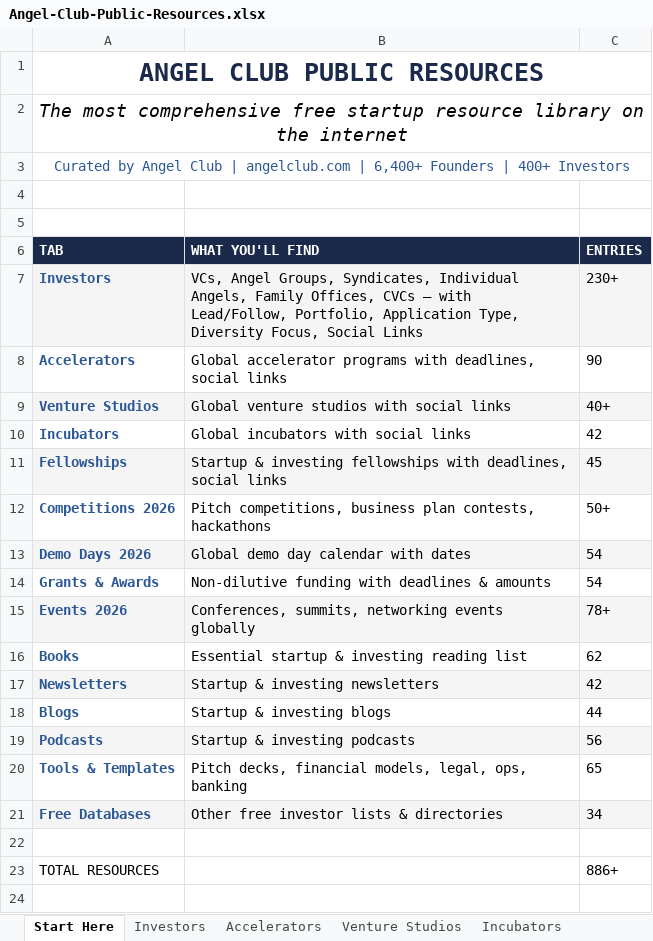
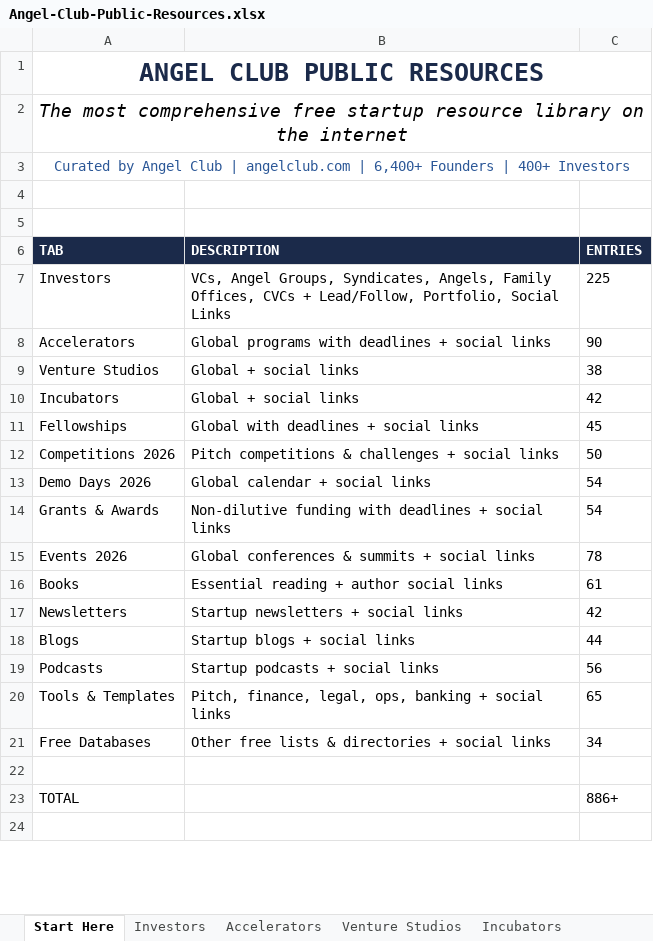
Before and after one commit to angelgambino/openclaw, an Excel workbook: workspace/projects/angel-club-resources/Angel-Club-Public-Resources.xlsx, sheet Start Here, drawn as a sheet; only a part is shown; values as stored, in another font and other column widths than the file's, no borders; the diff covers the shown part only; the diff names each change by its address in the sheet, - before the commit and + after, or states it on an @@ line.

Commit message:
Final resources xlsx: all 15 tabs with Twitter+YouTube+LinkedIn on every tab

```diff
--- a/workspace/projects/angel-club-resources/Angel-Club-Public-Resources.xlsx (sheet Start Here)
+++ b/workspace/projects/angel-club-resources/Angel-Club-Public-Resources.xlsx (sheet Start Here)
-B6: WHAT YOU'LL FIND
+B6: DESCRIPTION
-A7:C7 fill: #F5F5F5
+A7:C7 fill: none
@@ A7:A21 bold: on → off, text colour: #2B5797 → black @@
-B7 (DESCRIPTION): …Groups, Syndicates, Individual Angels, Family Offices, CVCs — with Lead/Follow, Portfolio, Application Type, Diversity Focus, Social Links
+B7 (DESCRIPTION): …Groups, Syndicates, Angels, Family Offices, CVCs + Lead/Follow, Portfolio, Social Links
-C7 (ENTRIES): 230+
+C7 (ENTRIES): 225
-B8 (DESCRIPTION): Global accelerator programs with deadlines, social links
+B8 (DESCRIPTION): Global programs with deadlines + social links
-A9:C9 fill: #F5F5F5
+A9:C9 fill: none
-B9 (DESCRIPTION): Global venture studios with social links
+B9 (DESCRIPTION): Global + social links
-C9 (ENTRIES): 40+
+C9 (ENTRIES): 38
-B10 (DESCRIPTION): Global incubators with social links
+B10 (DESCRIPTION): Global + social links
-A11:C11 fill: #F5F5F5
+A11:C11 fill: none
-B11 (DESCRIPTION): Startup & investing fellowships with deadlines, social links
+B11 (DESCRIPTION): Global with deadlines + social links
-B12 (DESCRIPTION): Pitch competitions, business plan contests, hackathons
+B12 (DESCRIPTION): Pitch competitions & challenges + social links
-C12 (ENTRIES): 50+
+C12 (ENTRIES): 50
-A13:C13 fill: #F5F5F5
+A13:C13 fill: none
-B13 (DESCRIPTION): Global demo day calendar with dates
+B13 (DESCRIPTION): Global calendar + social links
-B14 (DESCRIPTION): …with deadlines & amounts
+B14 (DESCRIPTION): …with deadlines + social links
-A15:C15 fill: #F5F5F5
+A15:C15 fill: none
-B15 (DESCRIPTION): Conferences, summits, networking events globally
+B15 (DESCRIPTION): Global conferences & summits + social links
-C15 (ENTRIES): 78+
+C15 (ENTRIES): 78
-B16 (DESCRIPTION): Essential startup & investing reading list
+B16 (DESCRIPTION): Essential reading + author social links
-C16 (ENTRIES): 62
+C16 (ENTRIES): 61
-A17:C17 fill: #F5F5F5
+A17:C17 fill: none
-B17 (DESCRIPTION): Startup & investing newsletters
+B17 (DESCRIPTION): Startup newsletters + social links
-B18 (DESCRIPTION): Startup & investing blogs
+B18 (DESCRIPTION): Startup blogs + social links
-A19:C19 fill: #F5F5F5
+A19:C19 fill: none
-B19 (DESCRIPTION): Startup & investing podcasts
+B19 (DESCRIPTION): Startup podcasts + social links
-B20 (DESCRIPTION): Pitch decks, financial models, legal, ops, banking
+B20 (DESCRIPTION): Pitch, finance, legal, ops, banking + social links
-A21:C21 fill: #F5F5F5
+A21:C21 fill: none
-B21 (DESCRIPTION): Other free investor lists & directories
+B21 (DESCRIPTION): Other free lists & directories + social links
-A23 (TAB): TOTAL RESOURCES
+A23 (TAB): TOTAL
```
Also changed, not shown: 1 added row, 3 removed rows and 6 edited cells elsewhere in this sheet, sheet Credits, sheet Free Databases, sheet Books, sheet Tools & Templates, sheet Blogs, sheet Newsletters, 6 more sheets.
